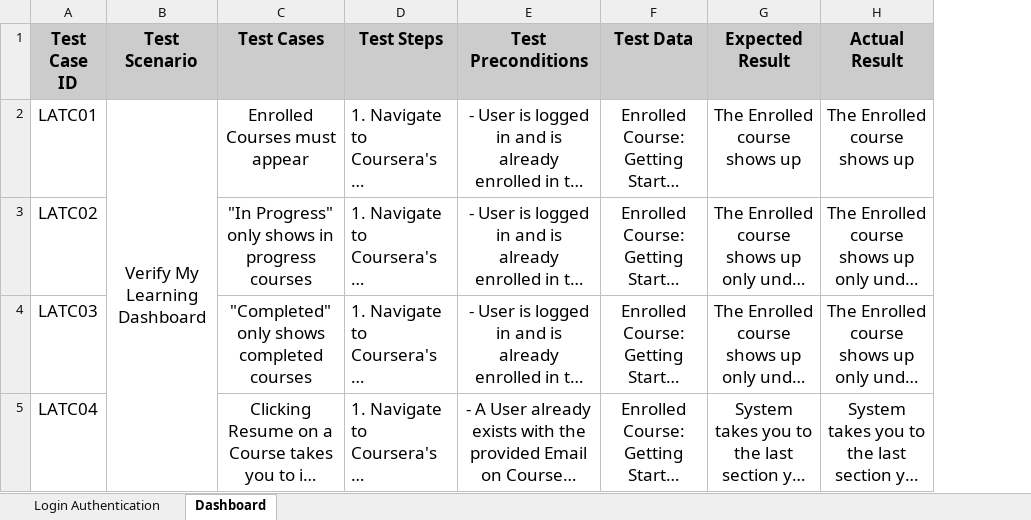
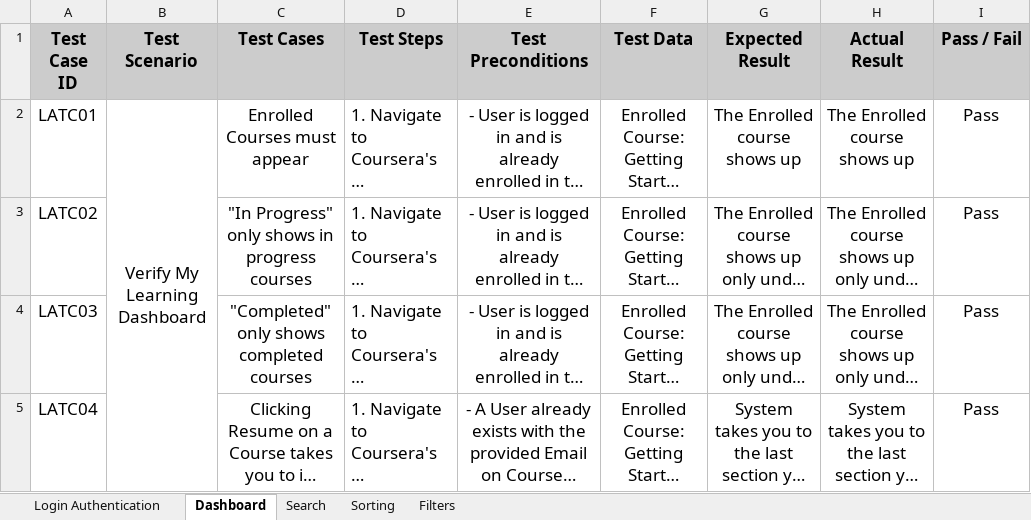
Before and after one commit to KareemEldienWael/DEPI_Software_Testing_Project, an Excel workbook: Manual Testing/Coursera Test Case Report.xlsx, sheet Dashboard, drawn as a sheet; long unchanged cells end in …; values as stored, in another font and other column widths than the file's, no borders; charts and pictures and conditional formats not drawn; the diff names each change by its address in the sheet, - before the commit and + after, or states it on an @@ line.

```diff
--- a/Manual Testing/Coursera Test Case Report.xlsx (sheet Dashboard)
+++ b/Manual Testing/Coursera Test Case Report.xlsx (sheet Dashboard)
+sheet tab: Search
+sheet tab: Sorting
+sheet tab: Filters
+column I (Pass / Fail), rows 2-5: all Pass
```
Also changed, not shown: sheet Login Authentication, charts or pictures.
